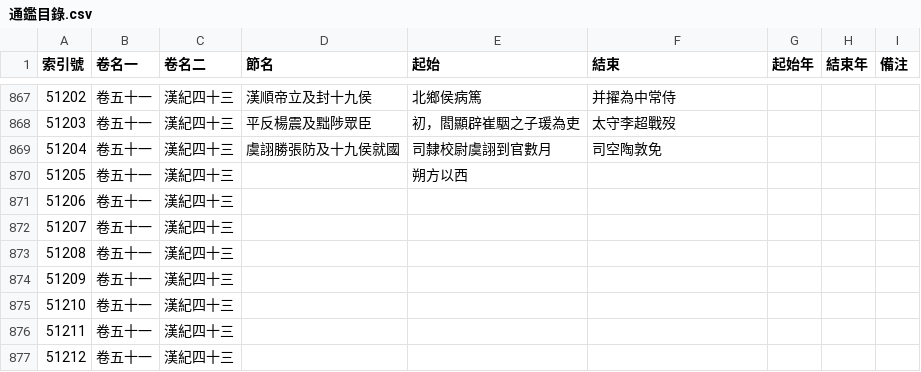
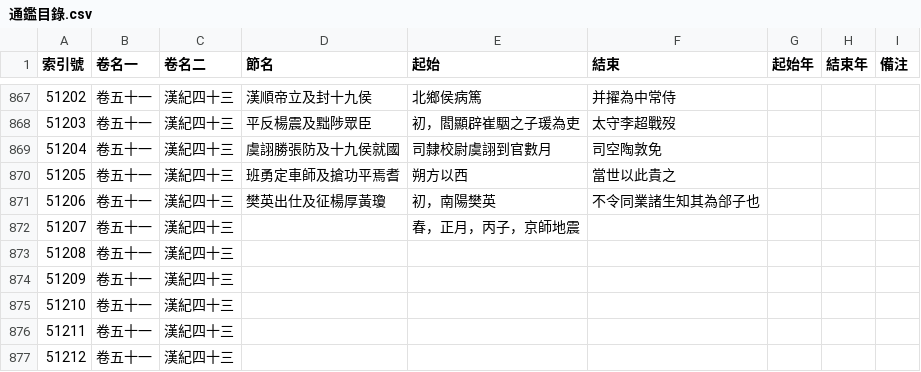
Before and after one commit to gintian/zizhitongjian, a CSV file: 1_主要數據/通鑑目錄.csv, drawn as a sheet; only a part is shown, gaps mark what is left out.

```diff
--- a/1_主要數據/通鑑目錄.csv
+++ b/1_主要數據/通鑑目錄.csv
@@ -869,5 +869,5 @@
 51204,卷五十一,漢紀四十三,虞詡勝張防及十九侯就國,司隸校尉虞詡到官數月,司空陶敦免,,,
-51205,卷五十一,漢紀四十三,,朔方以西,,,,
-51206,卷五十一,漢紀四十三,,,,,,
-51207,卷五十一,漢紀四十三,,,,,,
+51205,卷五十一,漢紀四十三,班勇定車師及搶功平焉耆,朔方以西,當世以此貴之,,,
+51206,卷五十一,漢紀四十三,樊英出仕及征楊厚黃瓊,初，南陽樊英,不令同業諸生知其為郃子也,,,
+51207,卷五十一,漢紀四十三,,春，正月，丙子，京師地震,,,,
 51208,卷五十一,漢紀四十三,,,,,,
```
Also changed, not shown: 1_主要數據/人物總表.csv, 4 other files.
